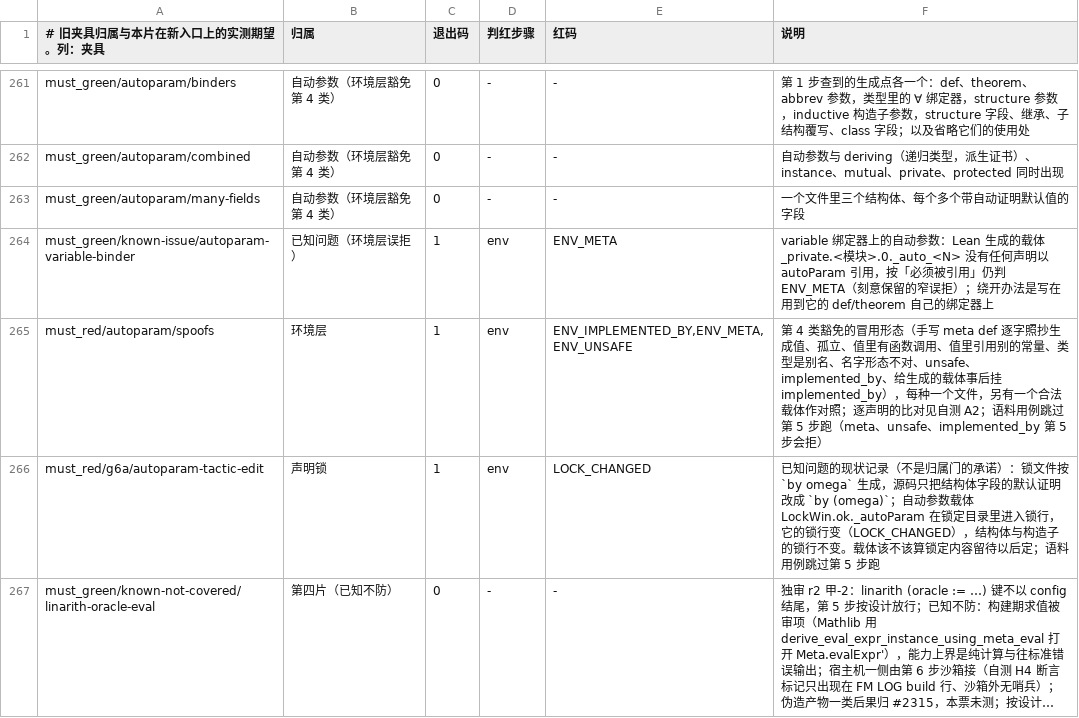
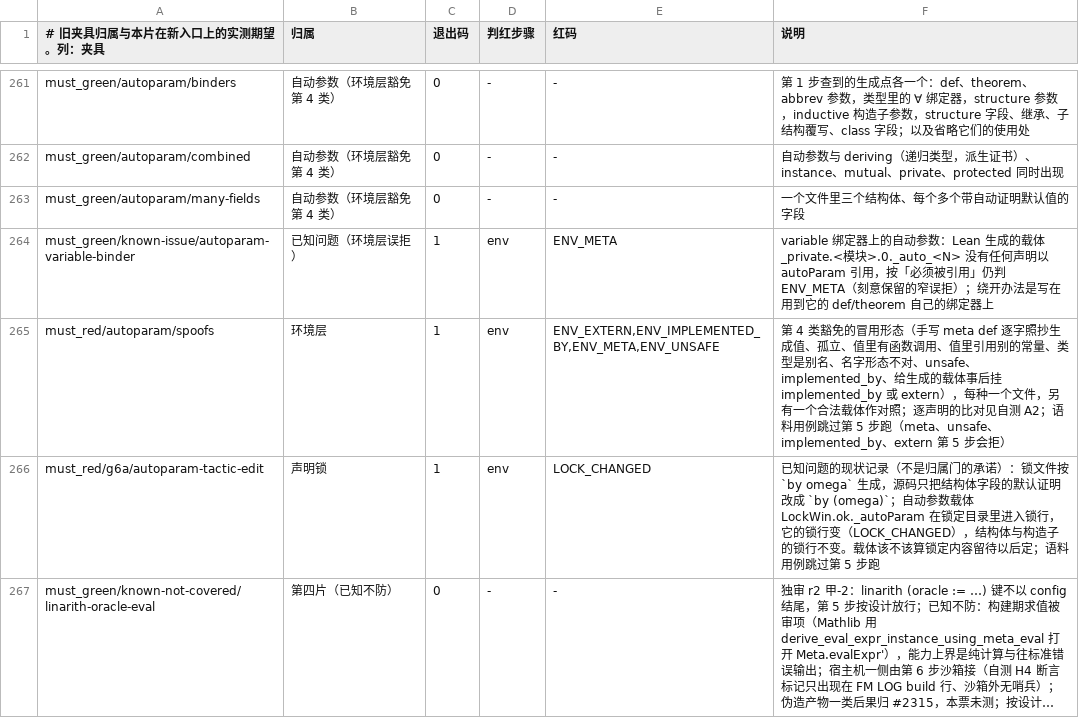
Before and after one commit to Newchanlun/NewChanlun, a TSV file: formal_math/verification/runner/fixtures.tsv, drawn as a sheet; only a part is shown, gaps mark what is left out; long unchanged cells end in ….

Commit message:
fix(formal_math): #2312 自动参数第 4 类豁免独审 r1 返修（扫 value?、多段数字后缀、PostExtern 与 U1 扩充）
按独审 r1（origin/evidence/2312-autoparam-review-r1 @ 0e269fb1fe）最小修法落地全部阻断项、条件项与建议项：
- 阻断-1（EnvGates.lean）：autoParamCarriers 除 e.info.type 外同步扫描 e.info.value? true，
  消除 abbrev 类型别名体内 ∀ 与 def/theorem 局部 let/have 自动参数的误拒；
- 阻断-2（EnvGates.lean）：carrierName 支持 Lean 4.36.0 theorem 异步证明块生成的多段数字后缀
  _auto_<数字>(_<数字>)*（如 _auto_1_1、_auto_1_3），拒绝尾随/连续下划线与非数字；
- 条件项 C1：新增 must_red/autoparam/spoofs/.../PostExtern.lean 并在 A2、fixtures.tsv 与
  MUTANTS 中钉住 !isExtern（53 种弱化）；U1 扩充至 25 项（正例 7、反例 18），覆盖多段后缀、
  仅定义体引用、Name.num + Syntax.Preresolved、9 段名及多段后缀边界反例；
- 必绿语料 must_green/autoparam/binders 补入 abbrev AutoArrow、let、def/theorem 内 have；
- 同步更新 runner/README.md 判据、生成点表、构造子清单与计数（S1、S2）。

```diff
--- a/formal_math/verification/runner/fixtures.tsv
+++ b/formal_math/verification/runner/fixtures.tsv
@@ -264,3 +264,3 @@ must_green/autoparam/many-fields	自动参数（环境层豁免第 4 类）	0	-
 must_green/known-issue/autoparam-variable-binder	已知问题（环境层误拒）	1	env	ENV_META	variable 绑定器上的自动参数：Lean 生成的载体 _private.<模块>.0._auto_<N> 没有任何声明以 autoParam 引用，按「必须被引用」仍判 ENV_META（刻意保留的窄误拒）；绕开办法是写在用到它的 def/theorem 自己的绑定器上
-must_red/autoparam/spoofs	环境层	1	env	ENV_IMPLEMENTED_BY,ENV_META,ENV_UNSAFE	第 4 类豁免的冒用形态（手写 meta def 逐字照抄生成值、孤立、值里有函数调用、值里引用别的常量、类型是别名、名字形态不对、unsafe、implemented_by、给生成的载体事后挂 implemented_by），每种一个文件，另有一个合法载体作对照；逐声明的比对见自测 A2；语料用例跳过第 5 步跑（meta、unsafe、implemented_by 第 5 步会拒）
+must_red/autoparam/spoofs	环境层	1	env	ENV_EXTERN,ENV_IMPLEMENTED_BY,ENV_META,ENV_UNSAFE	第 4 类豁免的冒用形态（手写 meta def 逐字照抄生成值、孤立、值里有函数调用、值里引用别的常量、类型是别名、名字形态不对、unsafe、implemented_by、给生成的载体事后挂 implemented_by 或 extern），每种一个文件，另有一个合法载体作对照；逐声明的比对见自测 A2；语料用例跳过第 5 步跑（meta、unsafe、implemented_by、extern 第 5 步会拒）
 must_red/g6a/autoparam-tactic-edit	声明锁	1	env	LOCK_CHANGED	已知问题的现状记录（不是归属门的承诺）：锁文件按 `by omega` 生成，源码只把结构体字段的默认证明改成 `by (omega)`；自动参数载体 LockWin.ok._autoParam 在锁定目录里进入锁行，它的锁行变（LOCK_CHANGED），结构体与构造子的锁行不变。载体该不该算锁定内容留待以后定；语料用例跳过第 5 步跑
```
Also changed, not shown: 6 other files.
